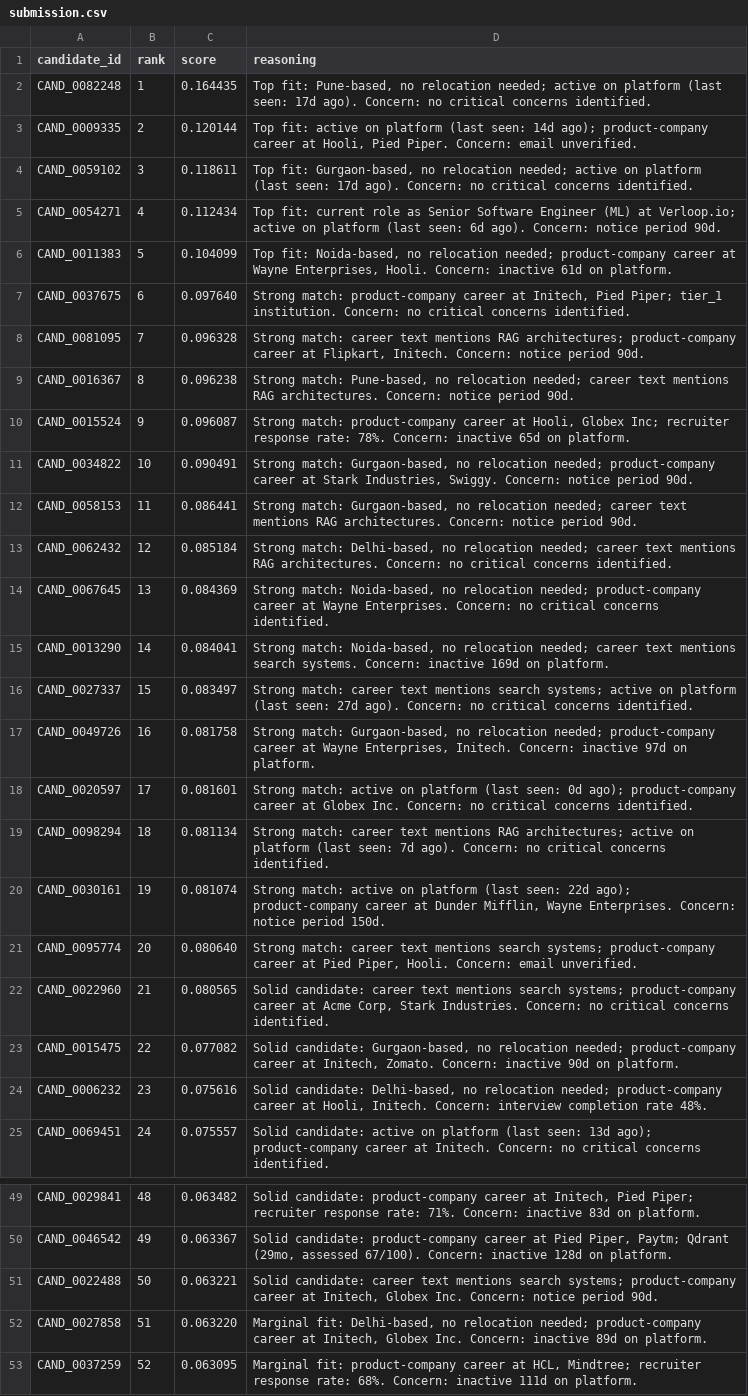
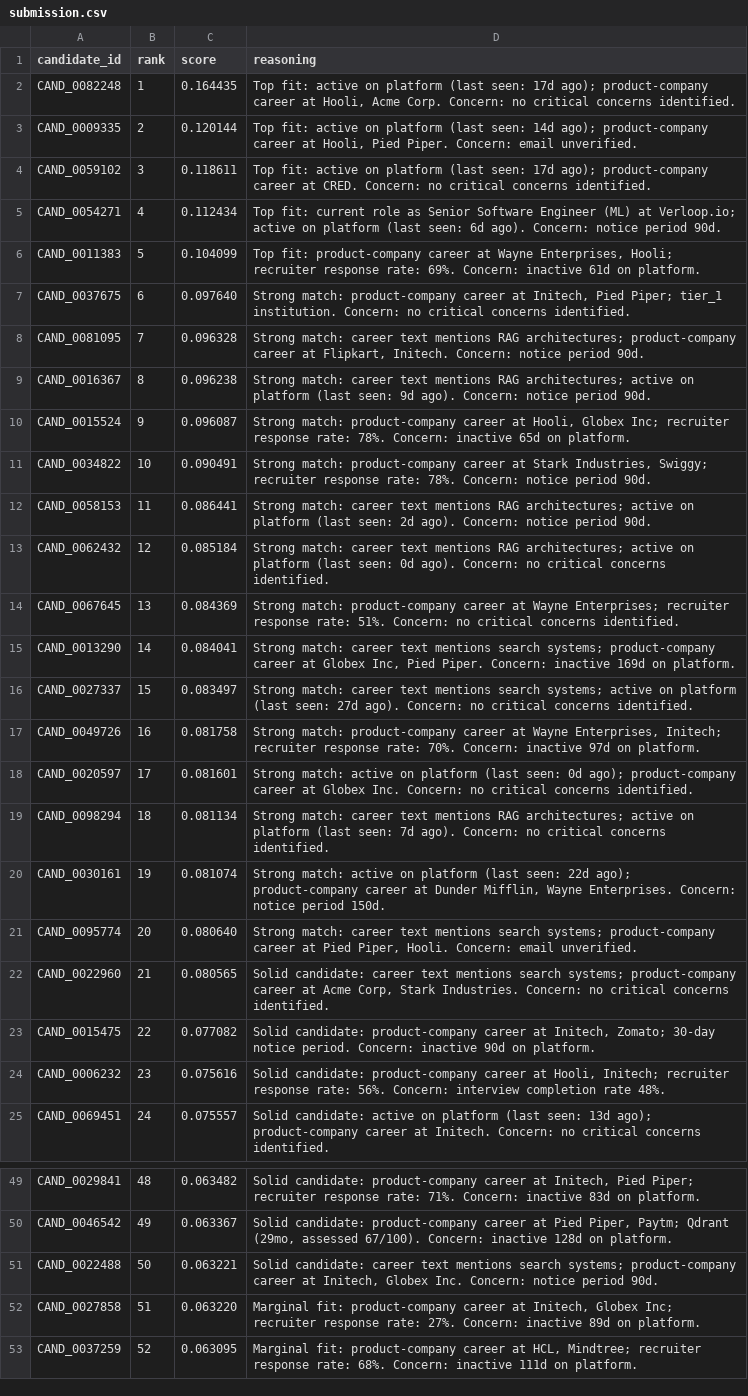
Before and after one commit to AdityaJaiswal440/India-Runs-Hackathon, a CSV file: submission.csv, drawn as a sheet; only a part is shown, gaps mark what is left out; the diff covers the shown part only; the diff names each change by its address in the sheet, - before the commit and + after, or states it on an @@ line.

Commit message:
fix: semantic grounding for reasoning validation

```diff
--- a/submission.csv
+++ b/submission.csv
-D2 (reasoning): Top fit: Pune-based, no relocation needed; active on platform (last seen: 17d ago). Concern: no…
+D2 (reasoning): Top fit: active on platform (last seen: 17d ago); product-company career at Hooli, Acme Corp. Concern: no…
-D4 (reasoning): Top fit: Gurgaon-based, no relocation needed; active on platform (last seen: 17d ago). Concern: no…
+D4 (reasoning): Top fit: active on platform (last seen: 17d ago); product-company career at CRED. Concern: no…
-D6 (reasoning): Top fit: Noida-based, no relocation needed; product-company career at Wayne Enterprises, Hooli. Concern: inactive…
+D6 (reasoning): Top fit: product-company career at Wayne Enterprises, Hooli; recruiter response rate: 69%. Concern: inactive…
-D9 (reasoning): Strong match: Pune-based, no relocation needed; career text mentions RAG architectures. Concern: notice…
+D9 (reasoning): Strong match: career text mentions RAG architectures; active on platform (last seen: 9d ago). Concern: notice…
-D11 (reasoning): Strong match: Gurgaon-based, no relocation needed; product-company career at Stark Industries, Swiggy. Concern: notice…
+D11 (reasoning): Strong match: product-company career at Stark Industries, Swiggy; recruiter response rate: 78%. Concern: notice…
-D12 (reasoning): Strong match: Gurgaon-based, no relocation needed; career text mentions RAG architectures. Concern: notice…
+D12 (reasoning): Strong match: career text mentions RAG architectures; active on platform (last seen: 2d ago). Concern: notice…
-D13 (reasoning): Strong match: Delhi-based, no relocation needed; career text mentions RAG architectures. Concern: no…
+D13 (reasoning): Strong match: career text mentions RAG architectures; active on platform (last seen: 0d ago). Concern: no…
-D14 (reasoning): Strong match: Noida-based, no relocation needed; product-company career at Wayne Enterprises. Concern: no…
+D14 (reasoning): Strong match: product-company career at Wayne Enterprises; recruiter response rate: 51%. Concern: no…
-D15 (reasoning): Strong match: Noida-based, no relocation needed; career text mentions search systems. Concern: inactive…
+D15 (reasoning): Strong match: career text mentions search systems; product-company career at Globex Inc, Pied Piper. Concern: inactive…
-D17 (reasoning): Strong match: Gurgaon-based, no relocation needed; product-company career at Wayne Enterprises, Initech. Concern: inactive…
+D17 (reasoning): Strong match: product-company career at Wayne Enterprises, Initech; recruiter response rate: 70%. Concern: inactive…
-D23 (reasoning): Solid candidate: Gurgaon-based, no relocation needed; product-company career at Initech, Zomato. Concern: inactive…
+D23 (reasoning): Solid candidate: product-company career at Initech, Zomato; 30-day notice period. Concern: inactive…
-D24 (reasoning): Solid candidate: Delhi-based, no relocation needed; product-company career at Hooli, Initech. Concern: interview…
+D24 (reasoning): Solid candidate: product-company career at Hooli, Initech; recruiter response rate: 56%. Concern: interview…
-D52 (reasoning): Marginal fit: Delhi-based, no relocation needed; product-company career at Initech, Globex Inc. Concern: inactive…
+D52 (reasoning): Marginal fit: product-company career at Initech, Globex Inc; recruiter response rate: 27%. Concern: inactive…
```
Also changed, not shown: 23 edited cells elsewhere in this file, 2 other files.
